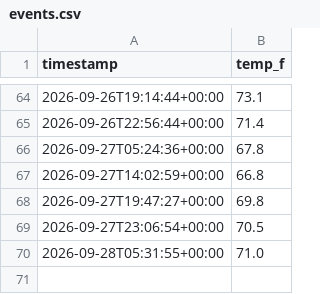
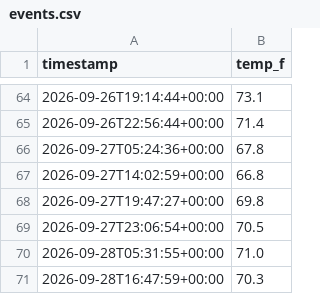
Before and after one commit to bburnett071/web-python, a CSV file: data/events.csv, drawn as a sheet; only a part is shown, gaps mark what is left out.

```diff
--- a/data/events.csv
+++ b/data/events.csv
@@ -70 +70,2 @@ timestamp,temp_f
 2026-09-28T05:31:55+00:00,71.0
+2026-09-28T16:47:59+00:00,70.3
```
Also changed, not shown: 1 other file.
